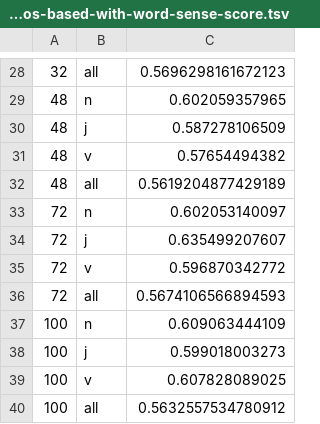
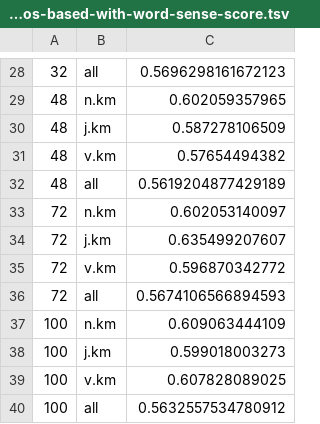
Before and after one commit to osmanbaskaya/wsid, a TSV file: run/s13-test-orig-XYw-Y-kmeans-pos-based-with-word-sense-score.tsv, drawn as a sheet; only a part is shown, gaps mark what is left out; the diff covers the shown part only.

```diff
--- a/run/s13-test-orig-XYw-Y-kmeans-pos-based-with-word-sense-score.tsv
+++ b/run/s13-test-orig-XYw-Y-kmeans-pos-based-with-word-sense-score.tsv
@@ -28,13 +28,13 @@
 32	all	0.5696298161672123
-48	n	0.602059357965
-48	j	0.587278106509
-48	v	0.57654494382
+48	n.km	0.602059357965
+48	j.km	0.587278106509
+48	v.km	0.57654494382
 48	all	0.5619204877429189
-72	n	0.602053140097
-72	j	0.635499207607
-72	v	0.596870342772
+72	n.km	0.602053140097
+72	j.km	0.635499207607
+72	v.km	0.596870342772
 72	all	0.5674106566894593
-100	n	0.609063444109
-100	j	0.599018003273
-100	v	0.607828089025
+100	n.km	0.609063444109
+100	j.km	0.599018003273
+100	v.km	0.607828089025
 100	all	0.5632557534780912
```
Also changed, not shown: 21 edited cells elsewhere in this file, run/s10-test-orig-XYw-Y-kmeans-pos-based-with-word-sense-score.tsv.
